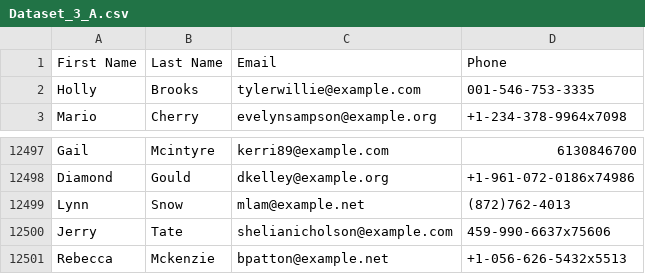
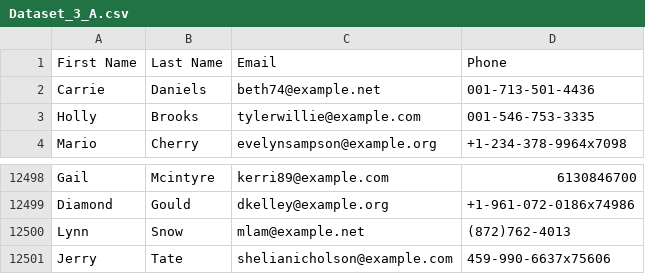
Before and after one commit to Daniforce/SP_Project, a CSV file: Phase2/Dataset_3_A.csv, drawn as a sheet; only a part is shown, gaps mark what is left out; removed rows and columns are numbered as before the commit, all else as after; the diff names each change by its address in the sheet, - before the commit and + after, or states it on an @@ line.

```diff
--- a/Phase2/Dataset_3_A.csv
+++ b/Phase2/Dataset_3_A.csv
+row 2: Carrie | Daniels | beth74@example.net | 001-713-501-4436
-row 12501: Rebecca | Mckenzie | bpatton@example.net | +1-056-626-5432x5513
```
Also changed, not shown: Phase2/Dataset_0_B.csv, Phase2/Dataset_1_A.csv, 8 other files.
